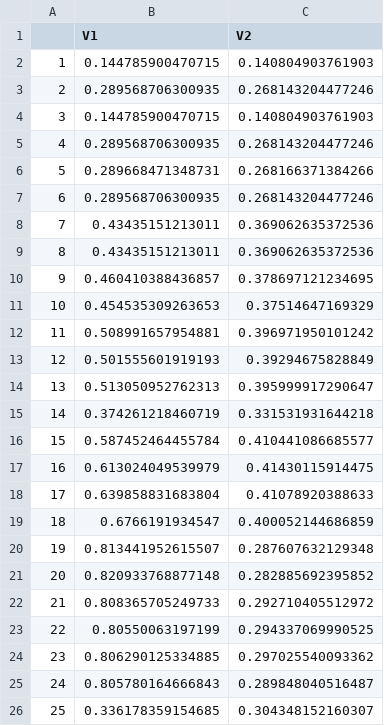
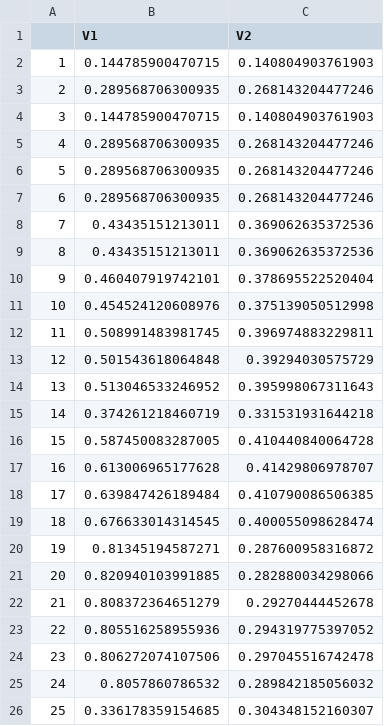
Before and after one commit to EduardaChagas/Logistic-Map-Analysis, a CSV file: Data/BP_HC_D5T1.csv, drawn as a sheet; only a part is shown; the diff covers the shown part only.

```diff
--- a/Data/BP_HC_D5T1.csv
+++ b/Data/BP_HC_D5T1.csv
@@ -5,3 +5,3 @@
 "4",0.289568706300935,0.268143204477246
-"5",0.289668471348731,0.268166371384266
+"5",0.289568706300935,0.268143204477246
 "6",0.289568706300935,0.268143204477246
@@ -9,18 +9,18 @@
 "8",0.43435151213011,0.369062635372536
-"9",0.460410388436857,0.378697121234695
-"10",0.454535309263653,0.37514647169329
-"11",0.508991657954881,0.396971950101242
-"12",0.501555601919193,0.39294675828849
-"13",0.513050952762313,0.395999917290647
+"9",0.460407919742101,0.378695522520404
+"10",0.454524120608976,0.375139050512998
+"11",0.508991483981745,0.396974883229811
+"12",0.501543618064848,0.39294030575729
+"13",0.513046533246952,0.395998067311643
 "14",0.374261218460719,0.331531931644218
-"15",0.587452464455784,0.410441086685577
-"16",0.613024049539979,0.41430115914475
-"17",0.639858831683804,0.41078920388633
-"18",0.6766191934547,0.400052144686859
-"19",0.813441952615507,0.287607632129348
-"20",0.820933768877148,0.282885692395852
-"21",0.808365705249733,0.292710405512972
-"22",0.80550063197199,0.294337069990525
-"23",0.806290125334885,0.297025540093362
-"24",0.805780164666843,0.289848040516487
+"15",0.587450083287005,0.410440840064728
+"16",0.613006965177628,0.41429806978707
+"17",0.639847426189484,0.410790086506385
+"18",0.676633014314545,0.400055098628474
+"19",0.81345194587271,0.287600958316872
+"20",0.820940103991885,0.282880034298066
+"21",0.808372364651279,0.29270444452678
+"22",0.805516258955936,0.294319775397052
+"23",0.806272074107506,0.297045516742478
+"24",0.8057860786532,0.289842185056032
 "25",0.336178359154685,0.304348152160307
```
Also changed, not shown: 46 edited cells elsewhere in this file, Data/BP_HC_D3T1.csv, Data/BP_HC_D4T1.csv, 1 other file.
